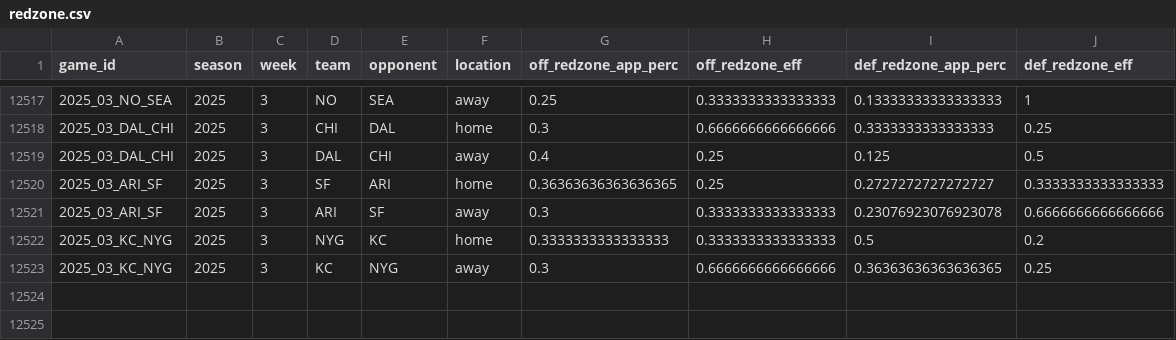
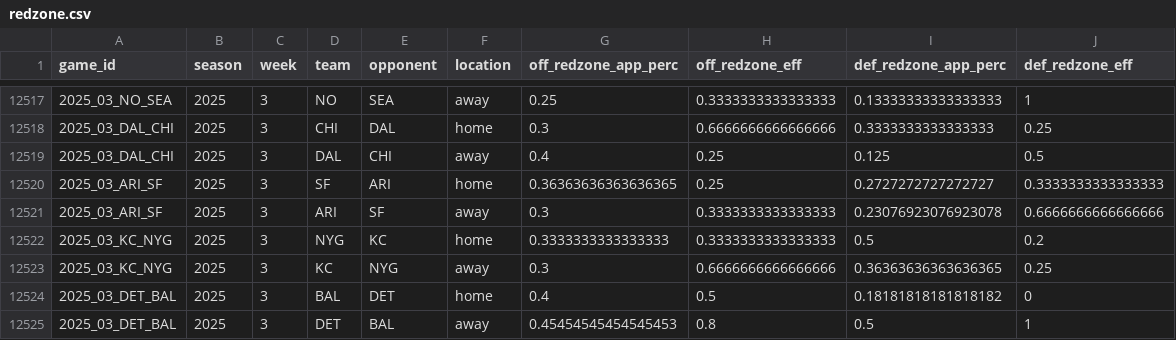
Before and after one commit to TylerPollard410/nflendzonePipeline, a CSV file: artifacts/data-archive/redzone/redzone.csv, drawn as a sheet; only a part is shown, gaps mark what is left out.

```diff
--- a/artifacts/data-archive/redzone/redzone.csv
+++ b/artifacts/data-archive/redzone/redzone.csv
@@ -12523 +12523,3 @@ game_id,season,week,team,opponent,location,off_redzone_app_perc,off_redzone_eff,
 2025_03_KC_NYG,2025,3,KC,NYG,away,0.3,0.6666666666666666,0.36363636363636365,0.25
+2025_03_DET_BAL,2025,3,BAL,DET,home,0.4,0.5,0.18181818181818182,0
+2025_03_DET_BAL,2025,3,DET,BAL,away,0.45454545454545453,0.8,0.5,1
```
Also changed, not shown: artifacts/data-archive/elo/elo.csv, artifacts/data-archive/scores/scores.csv, 56 other files.
